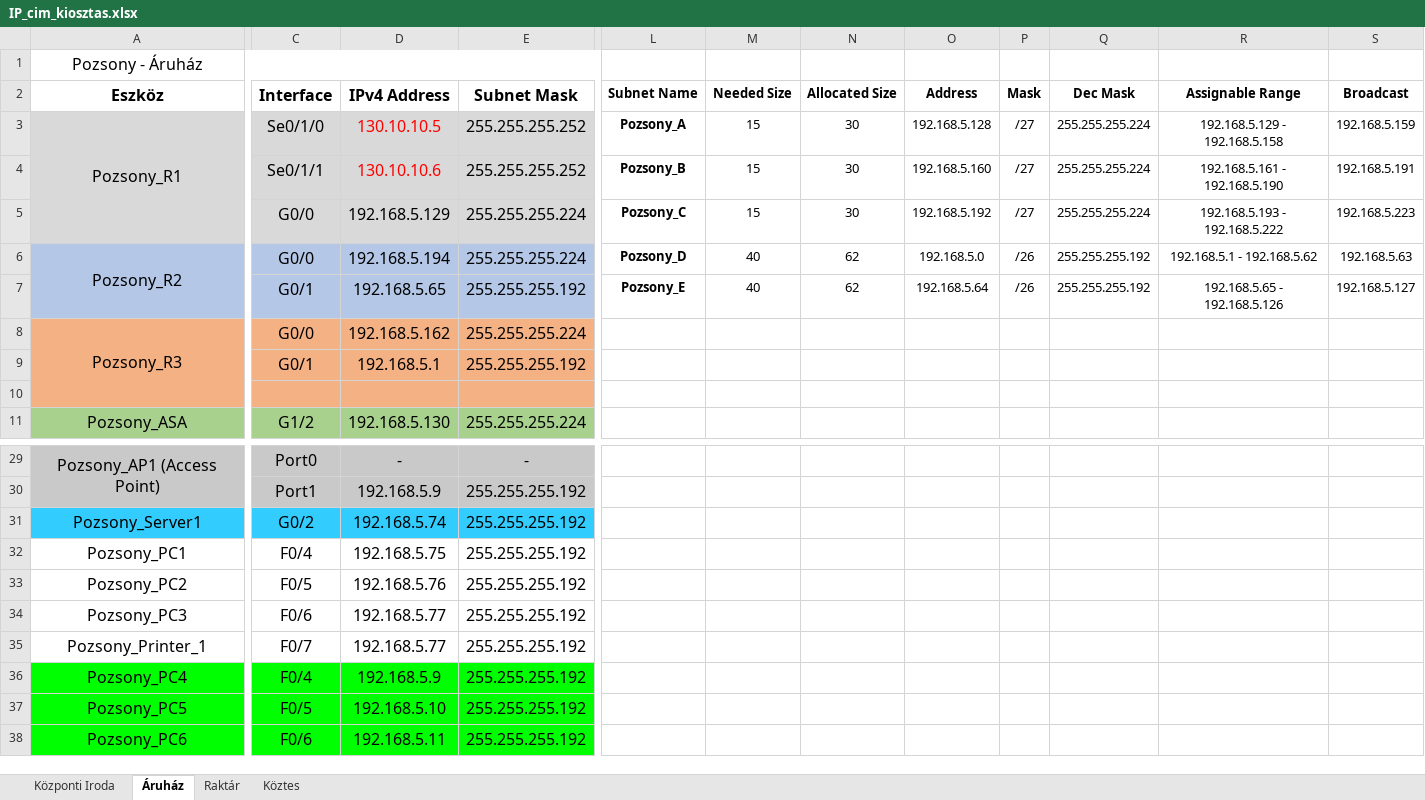
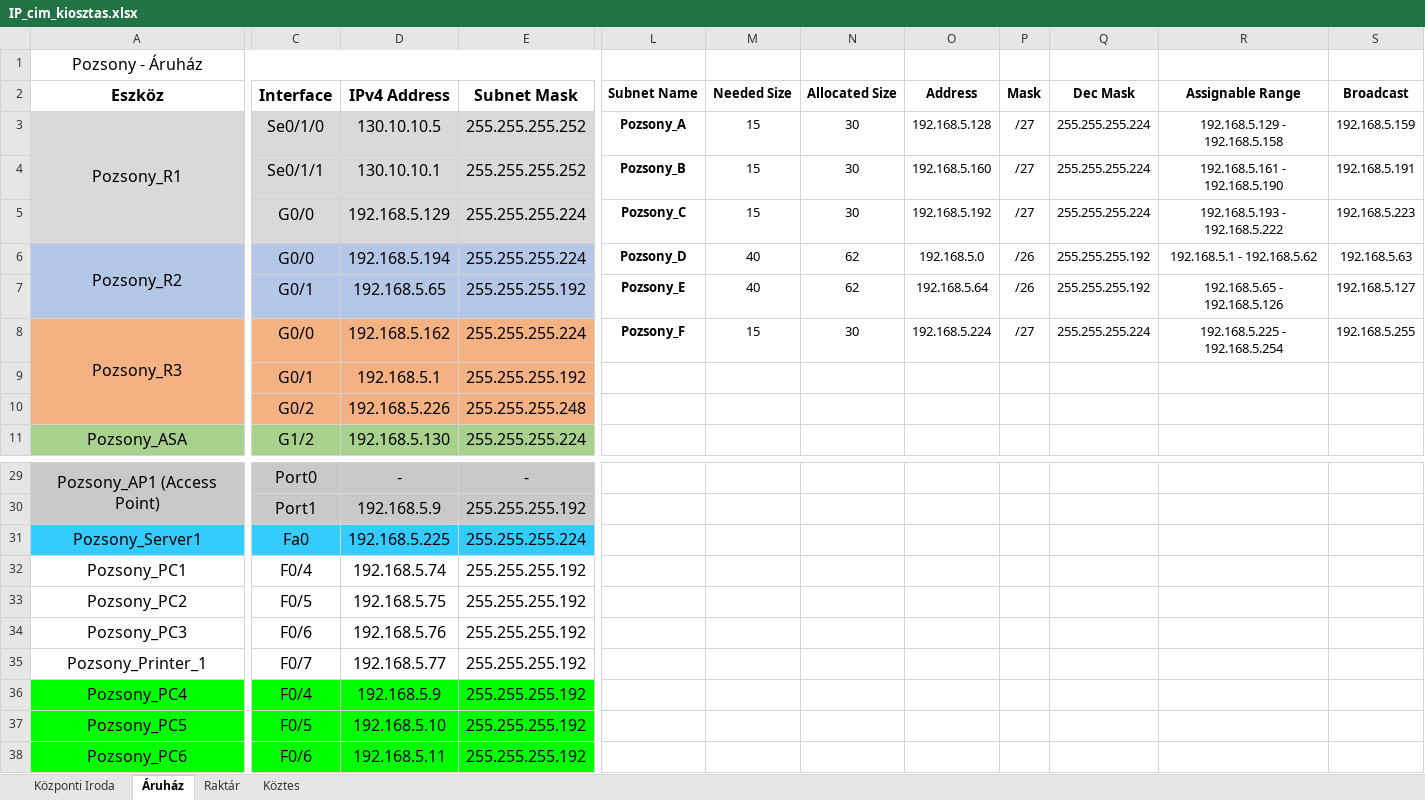
Before and after one commit to LocskaG/Uzemelteto_vizsgaremek_2024, an Excel workbook: IP_cim_kiosztas.xlsx, sheet Áruház, drawn as a sheet; only a part is shown, gaps mark what is left out; values as stored, in another font and other column widths than the file's, no borders; rows hold the shown columns only; the diff names each change by its address in the sheet, - before the commit and + after, or states it on an @@ line.

```diff
--- a/IP_cim_kiosztas.xlsx (sheet Áruház)
+++ b/IP_cim_kiosztas.xlsx (sheet Áruház)
-D3:D4 text colour: #FF0000
+D3:D4 text colour: black
-D4 (IPv4 Address): 130.10.10.6
+D4 (IPv4 Address): 130.10.10.1
-L8 (Subnet Name): (empty)
+L8 (Subnet Name): Pozsony_F
-M8 (Needed Size): (empty)
+M8 (Needed Size): 15
-N8 (Allocated Size): (empty)
+N8 (Allocated Size): 30
-O8 (Address): (empty)
+O8 (Address): 192.168.5.224
-P8 (Mask): (empty)
+P8 (Mask): /27
-Q8 (Dec Mask): (empty)
+Q8 (Dec Mask): 255.255.255.224
-R8 (Assignable Range): (empty)
+R8 (Assignable Range): 192.168.5.225 - 192.168.5.254
-S8 (Broadcast): (empty)
+S8 (Broadcast): 192.168.5.255
-row 10: (empty)
+row 10:  | G0/2 | 192.168.5.226 | 255.255.255.248
-C31 (Interface): G0/2
+C31 (Interface): Fa0
-D31 (IPv4 Address): 192.168.5.74
+D31 (IPv4 Address): 192.168.5.225
-E31 (Subnet Mask): 255.255.255.192
+E31 (Subnet Mask): 255.255.255.224
-D32 (IPv4 Address): 192.168.5.75
+D32 (IPv4 Address): 192.168.5.74
-D33 (IPv4 Address): 192.168.5.76
+D33 (IPv4 Address): 192.168.5.75
-D34 (IPv4 Address): 192.168.5.77
+D34 (IPv4 Address): 192.168.5.76
```
Also changed, not shown: sheet Központi Iroda, 2 other files.
